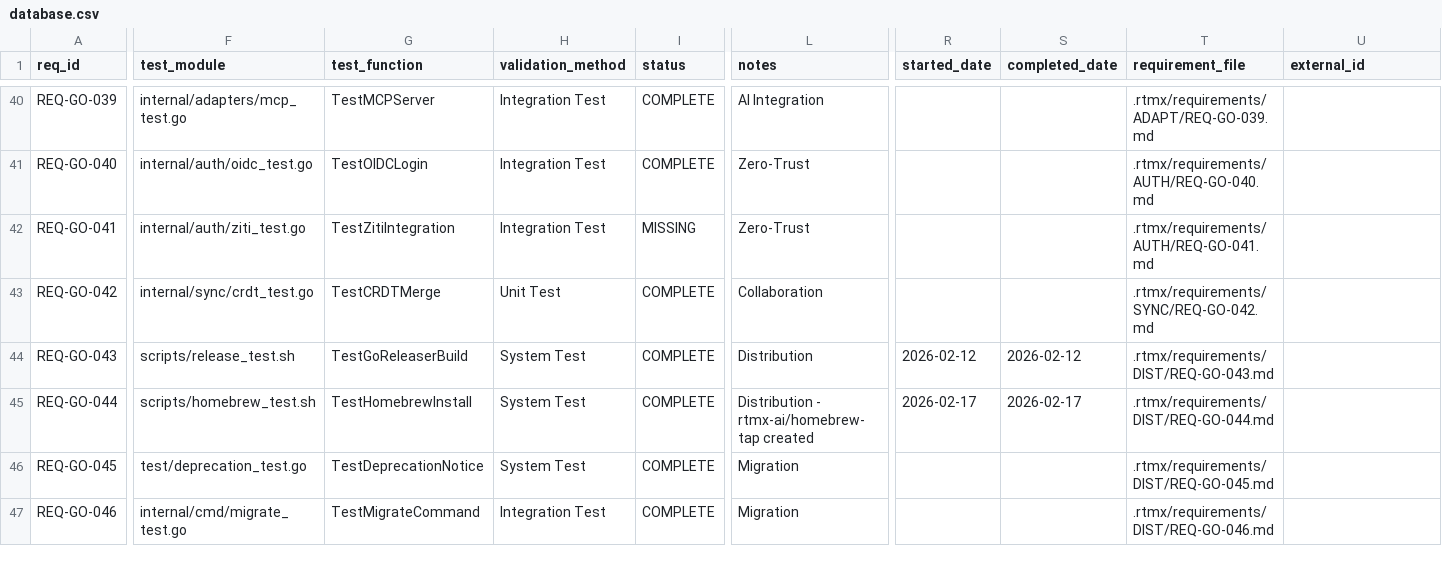
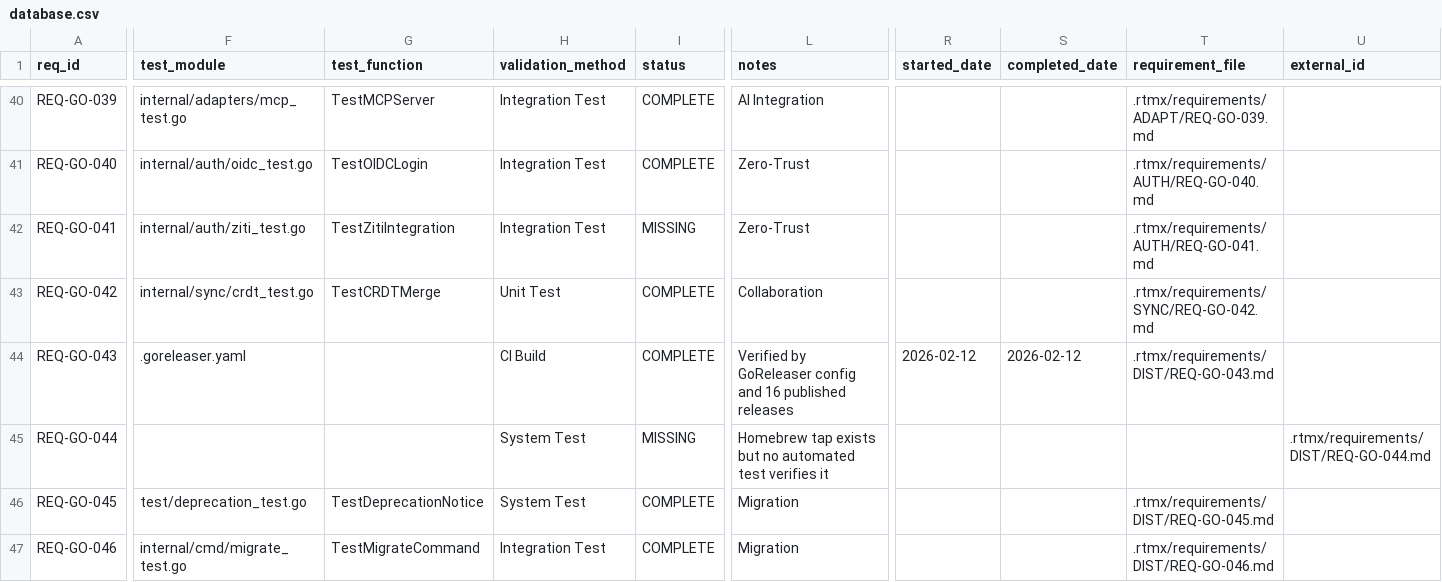
Before and after one commit to rtmx-ai/rtmx, a CSV file: .rtmx/database.csv, drawn as a sheet; only a part is shown, gaps mark what is left out; the diff covers the shown part only; the diff names each change by its address in the sheet, - before the commit and + after, or states it on an @@ line.

```diff
--- a/.rtmx/database.csv
+++ b/.rtmx/database.csv
-F44 (test_module): scripts/release_test.sh
+F44 (test_module): .goreleaser.yaml
-G44 (test_function): TestGoReleaserBuild
+G44 (test_function): (empty)
-H44 (validation_method): System Test
+H44 (validation_method): CI Build
-L44 (notes): Distribution
+L44 (notes): Verified by GoReleaser config and 16 published releases
-F45 (test_module): scripts/homebrew_test.sh
+F45 (test_module): (empty)
-G45 (test_function): TestHomebrewInstall
+G45 (test_function): (empty)
-I45 (status): COMPLETE
+I45 (status): MISSING
-L45 (notes): Distribution - rtmx-ai/homebrew-tap created
+L45 (notes): Homebrew tap exists but no automated test verifies it
-R45 (started_date): 2026-02-17
+R45 (started_date): (empty)
-S45 (completed_date): 2026-02-17
+S45 (completed_date): (empty)
-T45 (requirement_file): .rtmx/requirements/DIST/REQ-GO-044.md
+T45 (requirement_file): (empty)
-U45 (external_id): (empty)
+U45 (external_id): .rtmx/requirements/DIST/REQ-GO-044.md
```
Also changed, not shown: 3 added rows and 85 edited cells elsewhere in this file, 9 other files.
